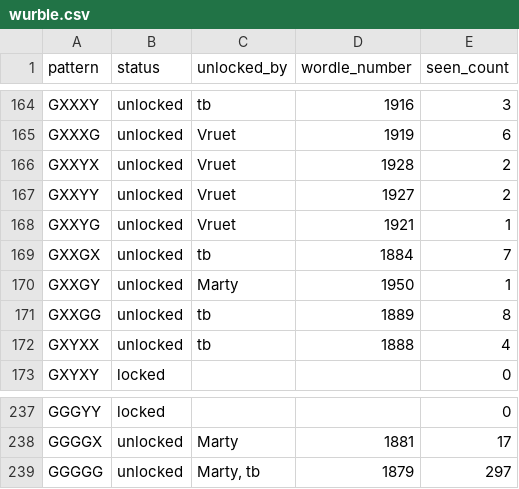
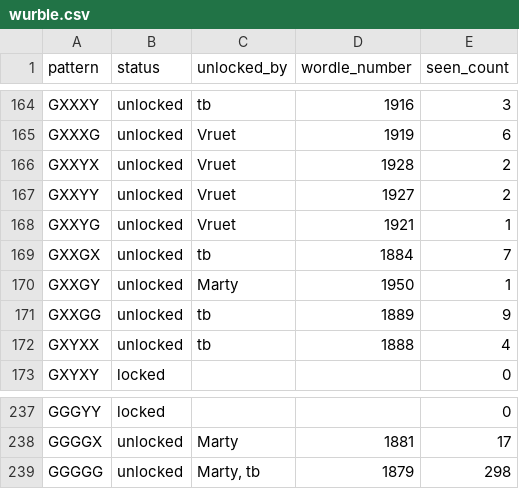
Before and after one commit to katamartini/katamartini.github.io, a CSV file: wurble.csv, drawn as a sheet; only a part is shown, gaps mark what is left out.

```diff
--- a/wurble.csv
+++ b/wurble.csv
@@ -170,3 +170,3 @@ GXXGX,unlocked,tb,1884,7
 GXXGY,unlocked,Marty,1950,1
-GXXGG,unlocked,tb,1889,8
+GXXGG,unlocked,tb,1889,9
 GXYXX,unlocked,tb,1888,4
@@ -238,2 +238,2 @@ GGGYY,locked,,,0
 GGGGX,unlocked,Marty,1881,17
-GGGGG,unlocked,"Marty, tb",1879,297
+GGGGG,unlocked,"Marty, tb",1879,298
```
Also changed, not shown: 1 other file.
